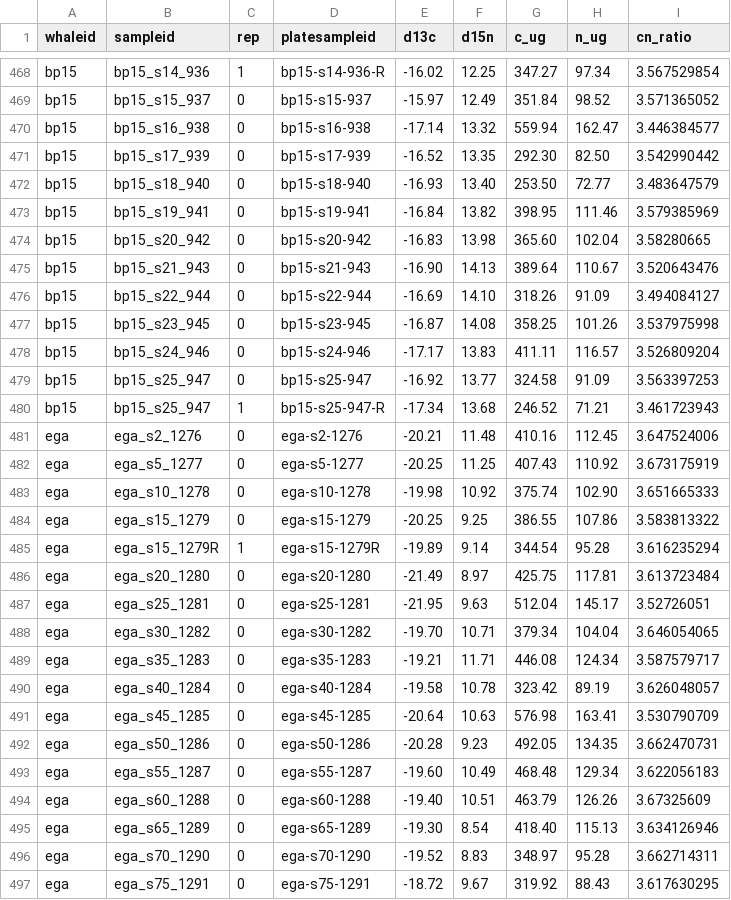
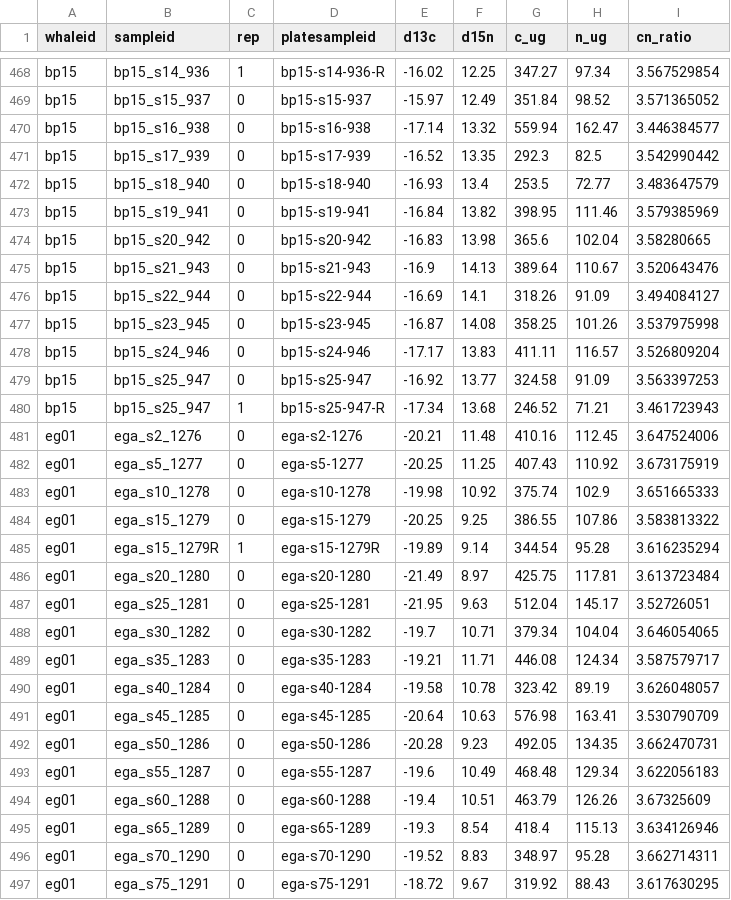
Before and after one commit to williamcioffi/kerasvisualizer, a CSV file: masteriso.csv, drawn as a sheet; only a part is shown, gaps mark what is left out; the diff covers the shown part only; the diff names each change by its address in the sheet, - before the commit and + after, or states it on an @@ line.

```diff
--- a/masteriso.csv
+++ b/masteriso.csv
-G471 (c_ug): 292.30
+G471 (c_ug): 292.3
-H471 (n_ug): 82.50
+H471 (n_ug): 82.5
-F472 (d15n): 13.40
+F472 (d15n): 13.4
-G472 (c_ug): 253.50
+G472 (c_ug): 253.5
-G474 (c_ug): 365.60
+G474 (c_ug): 365.6
-E475 (d13c): -16.90
+E475 (d13c): -16.9
-F476 (d15n): 14.10
+F476 (d15n): 14.1
-A481:A497 (whaleid): ega
+A481:A497 (whaleid): eg01
-H483 (n_ug): 102.90
+H483 (n_ug): 102.9
-E488 (d13c): -19.70
+E488 (d13c): -19.7
-E493 (d13c): -19.60
+E493 (d13c): -19.6
-E494 (d13c): -19.40
+E494 (d13c): -19.4
-E495 (d13c): -19.30
+E495 (d13c): -19.3
-G495 (c_ug): 418.40
+G495 (c_ug): 418.4
```
Also changed, not shown: 125 edited cells elsewhere in this file, mastersamplesheet.csv, 6 other files.
